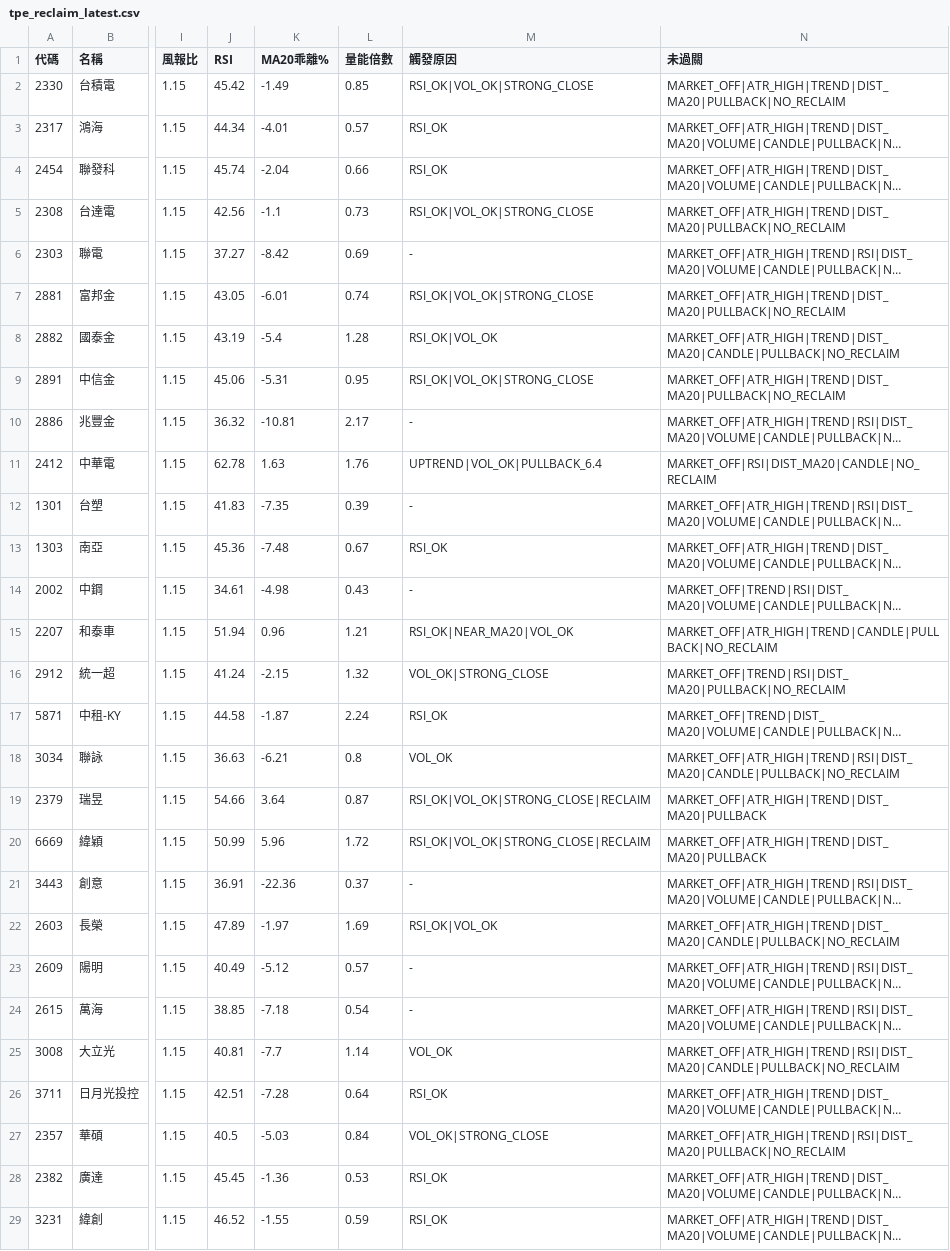
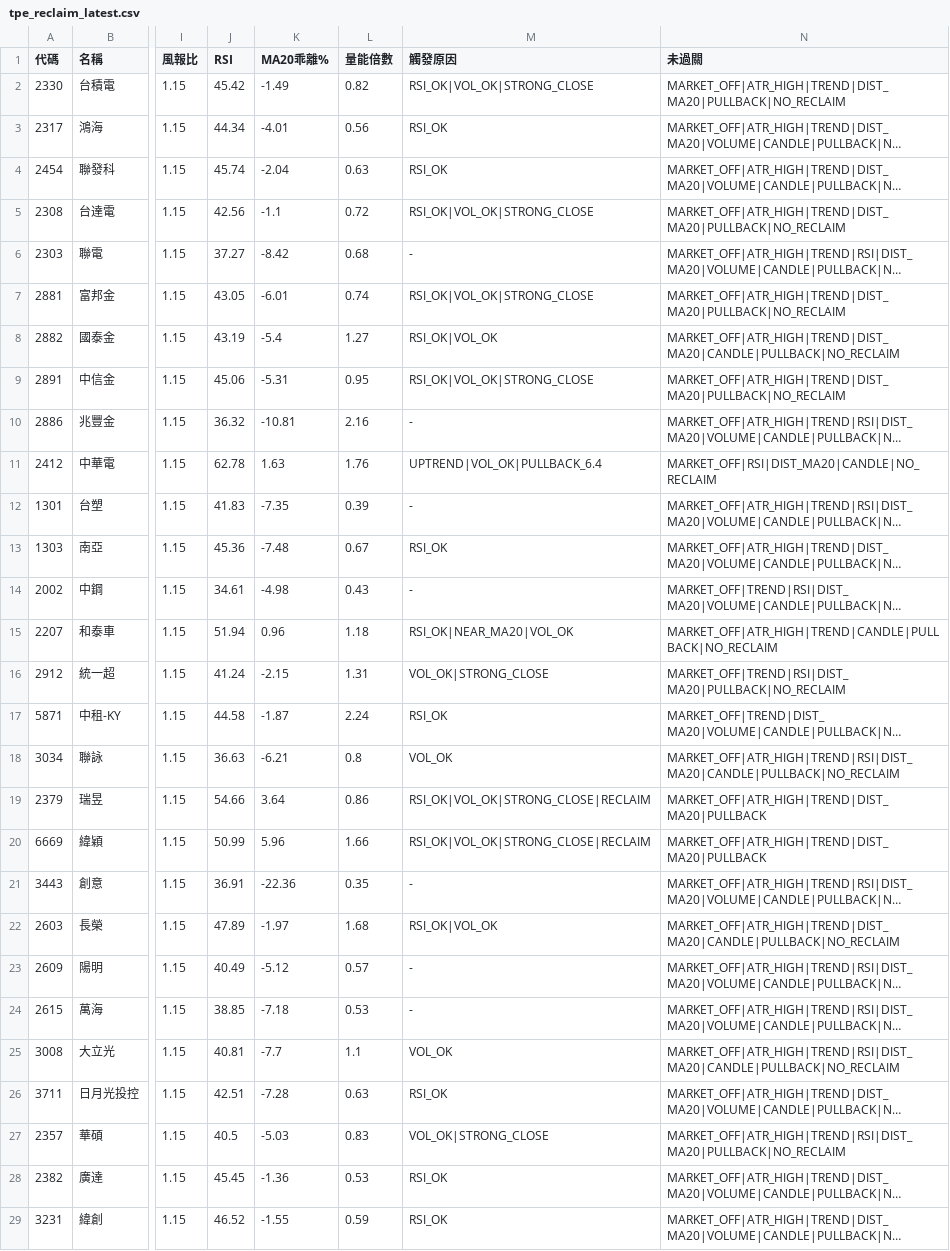
Before and after one commit to mct1209/my-quant-strategies, a CSV file: results/tpe_reclaim_latest.csv, drawn as a sheet; only a part is shown, gaps mark what is left out; long unchanged cells end in …; the diff covers the shown part only; the diff names each change by its address in the sheet, - before the commit and + after, or states it on an @@ line.

```diff
--- a/results/tpe_reclaim_latest.csv
+++ b/results/tpe_reclaim_latest.csv
-L2 (量能倍數): 0.85
+L2 (量能倍數): 0.82
-L3 (量能倍數): 0.57
+L3 (量能倍數): 0.56
-L4 (量能倍數): 0.66
+L4 (量能倍數): 0.63
-L5 (量能倍數): 0.73
+L5 (量能倍數): 0.72
-L6 (量能倍數): 0.69
+L6 (量能倍數): 0.68
-L8 (量能倍數): 1.28
+L8 (量能倍數): 1.27
-L10 (量能倍數): 2.17
+L10 (量能倍數): 2.16
-L15 (量能倍數): 1.21
+L15 (量能倍數): 1.18
-L16 (量能倍數): 1.32
+L16 (量能倍數): 1.31
-L19 (量能倍數): 0.87
+L19 (量能倍數): 0.86
-L20 (量能倍數): 1.72
+L20 (量能倍數): 1.66
-L21 (量能倍數): 0.37
+L21 (量能倍數): 0.35
-L22 (量能倍數): 1.69
+L22 (量能倍數): 1.68
-L24 (量能倍數): 0.54
+L24 (量能倍數): 0.53
-L25 (量能倍數): 1.14
+L25 (量能倍數): 1.1
-L26 (量能倍數): 0.64
+L26 (量能倍數): 0.63
-L27 (量能倍數): 0.84
+L27 (量能倍數): 0.83
```
Also changed, not shown: 8 edited cells elsewhere in this file, results/tpe90_v66_latest.csv, results/tw_stock_etf_latest.csv, 8 other files.
